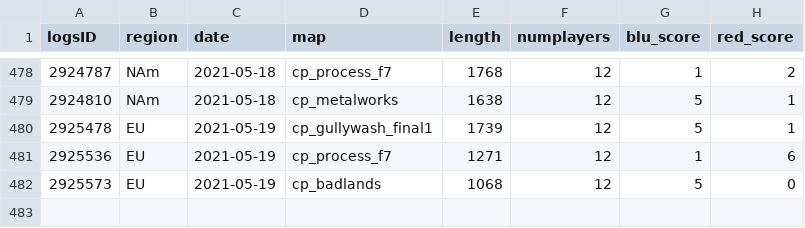
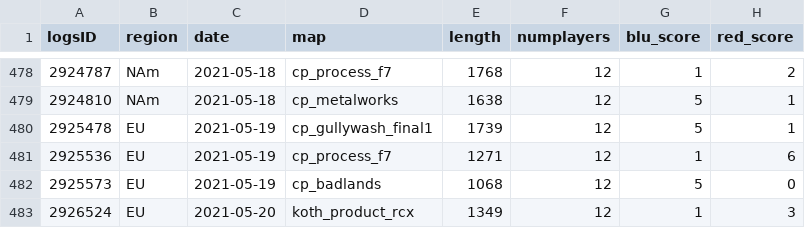
Before and after one commit to shelchang/tf2cc-data, a CSV file: matches.csv, drawn as a sheet; only a part is shown, gaps mark what is left out; the diff names each change by its address in the sheet, - before the commit and + after, or states it on an @@ line.

```diff
--- a/matches.csv
+++ b/matches.csv
+row 483: 2926524 | EU | 2021-05-20 | koth_product_rcx | 1349 | 12 | 1 | 3
```
Also changed, not shown: persons.csv, results.csv, 1 other file.
